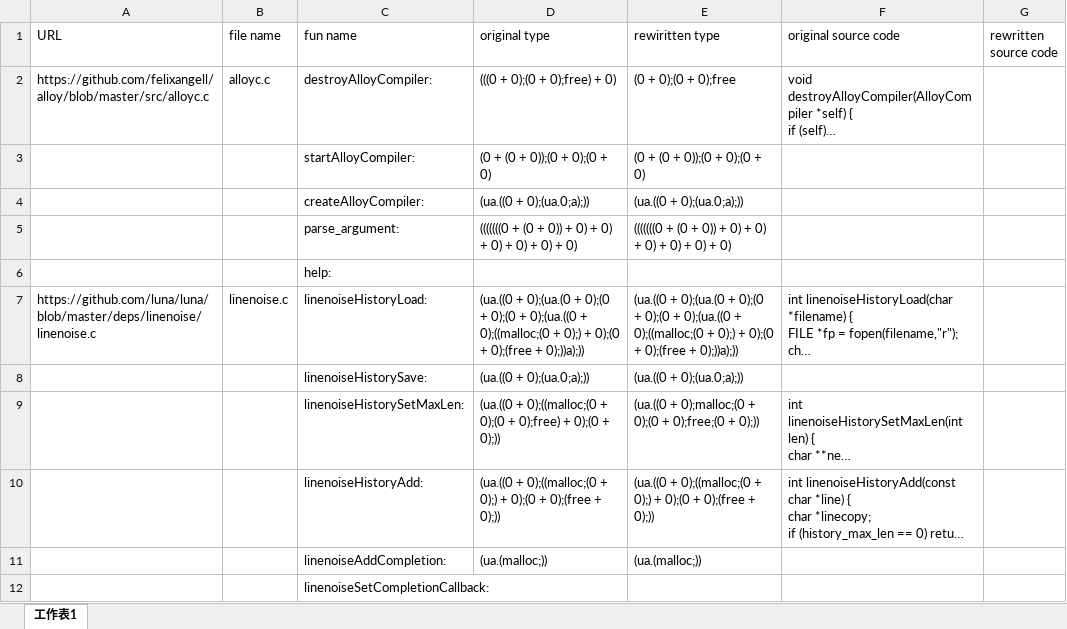
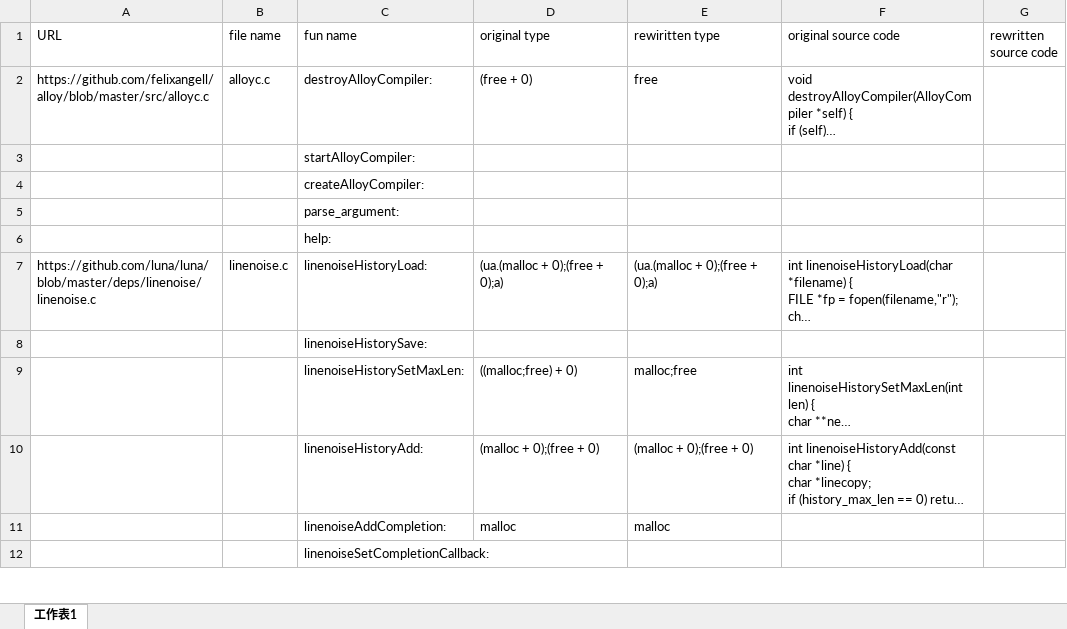
Before and after one commit to woailuo/tr_abs, an Excel workbook: expm.xlsx, sheet 工作表1, drawn as a sheet; only a part is shown; long unchanged cells end in …; values as stored, in another font and other column widths than the file's, no cell formats; removed rows and columns are numbered as before the commit, all else as after; the diff covers the shown part only; the diff names each change by its address in the sheet, - before the commit and + after, or states it on an @@ line.

```diff
--- a/expm.xlsx (sheet 工作表1)
+++ b/expm.xlsx (sheet 工作表1)
-D2 (original type): (((0 + 0);(0 + 0);free) + 0)
+D2 (original type): (free + 0)
-E2 (rewiritten type): (0 + 0);(0 + 0);free
+E2 (rewiritten type): free
-row 3:  |  | startAlloyCompiler: | (0 + (0 + 0));(0 + 0);(0 + 0) | (0 + (0 + 0));(0 + 0);(0 + 0)
-row 4:  |  | createAlloyCompiler: | (ua.((0 + 0);(ua.0;a);)) | (ua.((0 + 0);(ua.0;a);))
-row 5:  |  | parse_argument: | (((((((0 + (0 + 0)) + 0) + 0) + 0) + 0) + 0) + 0) | (((((((0 + (0 + 0)) + 0) + 0) + 0) + 0) + 0) + 0)
+row 3:  |  | startAlloyCompiler:
+row 4:  |  | createAlloyCompiler:
+row 5:  |  | parse_argument:
-D7 (original type): (ua.((0 + 0);(ua.(0 + 0);(0 + 0);(0 + 0);(ua.((0 + 0);((malloc;(0 + 0);) + 0);(0 + 0);(free + 0);))a);))
+D7 (original type): (ua.(malloc + 0);(free + 0);a)
-E7 (rewiritten type): (ua.((0 + 0);(ua.(0 + 0);(0 + 0);(0 + 0);(ua.((0 + 0);((malloc;(0 + 0);) + 0);(0 + 0);(free + 0);))a);))
+E7 (rewiritten type): (ua.(malloc + 0);(free + 0);a)
-row 8:  |  | linenoiseHistorySave: | (ua.((0 + 0);(ua.0;a);)) | (ua.((0 + 0);(ua.0;a);))
+row 8:  |  | linenoiseHistorySave:
-D9 (original type): (ua.((0 + 0);((malloc;(0 + 0);(0 + 0);free) + 0);(0 + 0);))
+D9 (original type): ((malloc;free) + 0)
-E9 (rewiritten type): (ua.((0 + 0);malloc;(0 + 0);(0 + 0);free;(0 + 0);))
+E9 (rewiritten type): malloc;free
-D10 (original type): (ua.((0 + 0);((malloc;(0 + 0);) + 0);(0 + 0);(free + 0);))
+D10 (original type): (malloc + 0);(free + 0)
-E10 (rewiritten type): (ua.((0 + 0);((malloc;(0 + 0);) + 0);(0 + 0);(free + 0);))
+E10 (rewiritten type): (malloc + 0);(free + 0)
-D11 (original type): (ua.(malloc;))
+D11 (original type): malloc
-E11 (rewiritten type): (ua.(malloc;))
+E11 (rewiritten type): malloc
```
Also changed, not shown: 173 added rows, 172 removed rows and 147 edited cells elsewhere in this sheet, cell formats, 1 other file.
